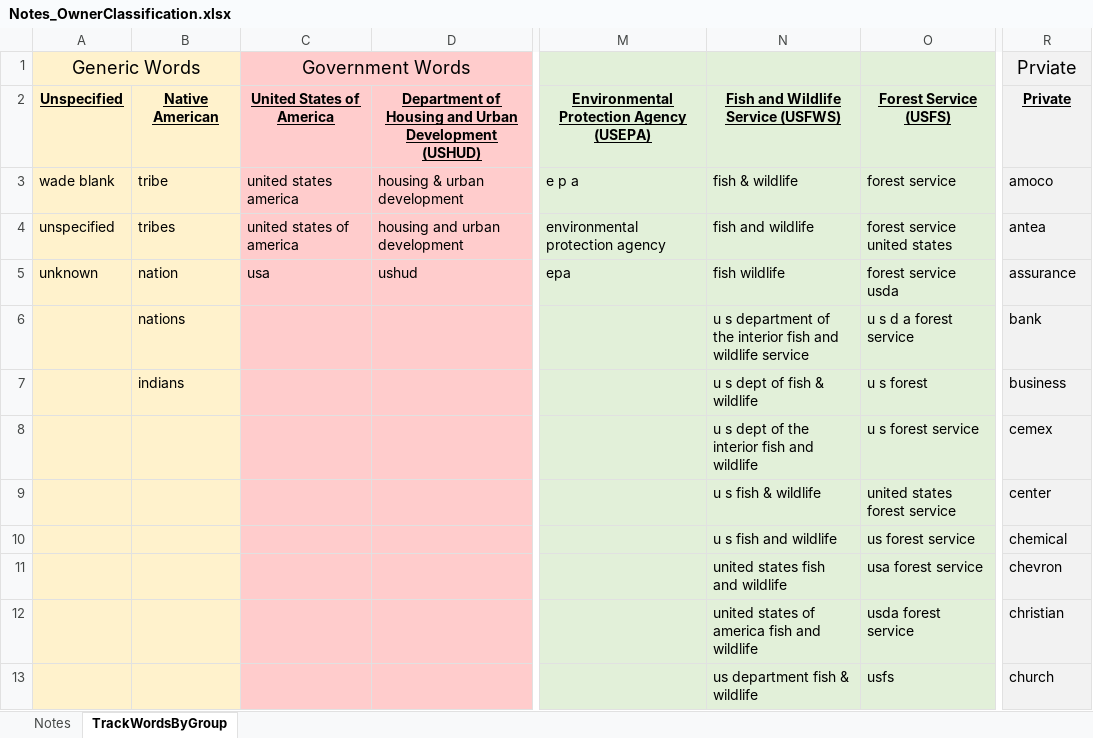
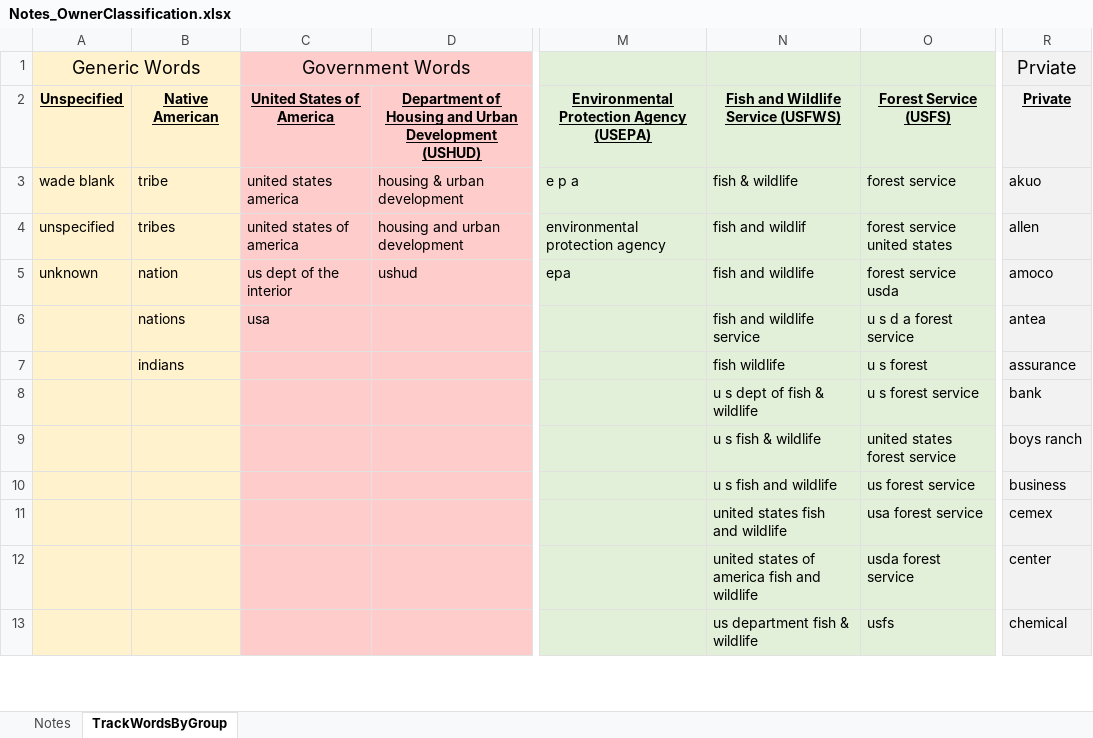
Before and after one commit to WSWCWaterDataExchange/MappingStatesDataToWaDE2.0, an Excel workbook: 5_CustomFunctions/OwnerClassification/Notes_OwnerClassification.xlsx, sheet TrackWordsByGroup, drawn as a sheet; only a part is shown, gaps mark what is left out; values as stored, in another font and other column widths than the file's, no borders; conditional formats not drawn; the diff covers the shown part only; the diff names each change by its address in the sheet, - before the commit and + after, or states it on an @@ line.

Commit message:
AZwr
- revisions to ownerclassificationCV

```diff
--- a/5_CustomFunctions/OwnerClassification/Notes_OwnerClassification.xlsx (sheet TrackWordsByGroup)
+++ b/5_CustomFunctions/OwnerClassification/Notes_OwnerClassification.xlsx (sheet TrackWordsByGroup)
-R3 (Prviate): amoco
+R3 (Prviate): akuo
-N4: fish and wildlife
+N4: fish and wildlif
-R4 (Prviate): antea
+R4 (Prviate): allen
-C5 (Government Words): usa
+C5 (Government Words): us dept of the interior
-N5: fish wildlife
+N5: fish and wildlife
-R5 (Prviate): assurance
+R5 (Prviate): amoco
-C6 (Government Words): (empty)
+C6 (Government Words): usa
-N6: u s department of the interior fish and wildlife service
+N6: fish and wildlife service
-R6 (Prviate): bank
+R6 (Prviate): antea
-N7: u s dept of fish & wildlife
+N7: fish wildlife
-R7 (Prviate): business
+R7 (Prviate): assurance
-N8: u s dept of the interior fish and wildlife
+N8: u s dept of fish & wildlife
-R8 (Prviate): cemex
+R8 (Prviate): bank
-R9 (Prviate): center
+R9 (Prviate): boys ranch
-R10 (Prviate): chemical
+R10 (Prviate): business
-R11 (Prviate): chevron
+R11 (Prviate): cemex
-R12 (Prviate): christian
+R12 (Prviate): center
-R13 (Prviate): church
+R13 (Prviate): chemical
```
Also changed, not shown: 14 added rows, 10 removed rows and 13 edited cells elsewhere in this sheet, sheet Notes, 3 other files.
